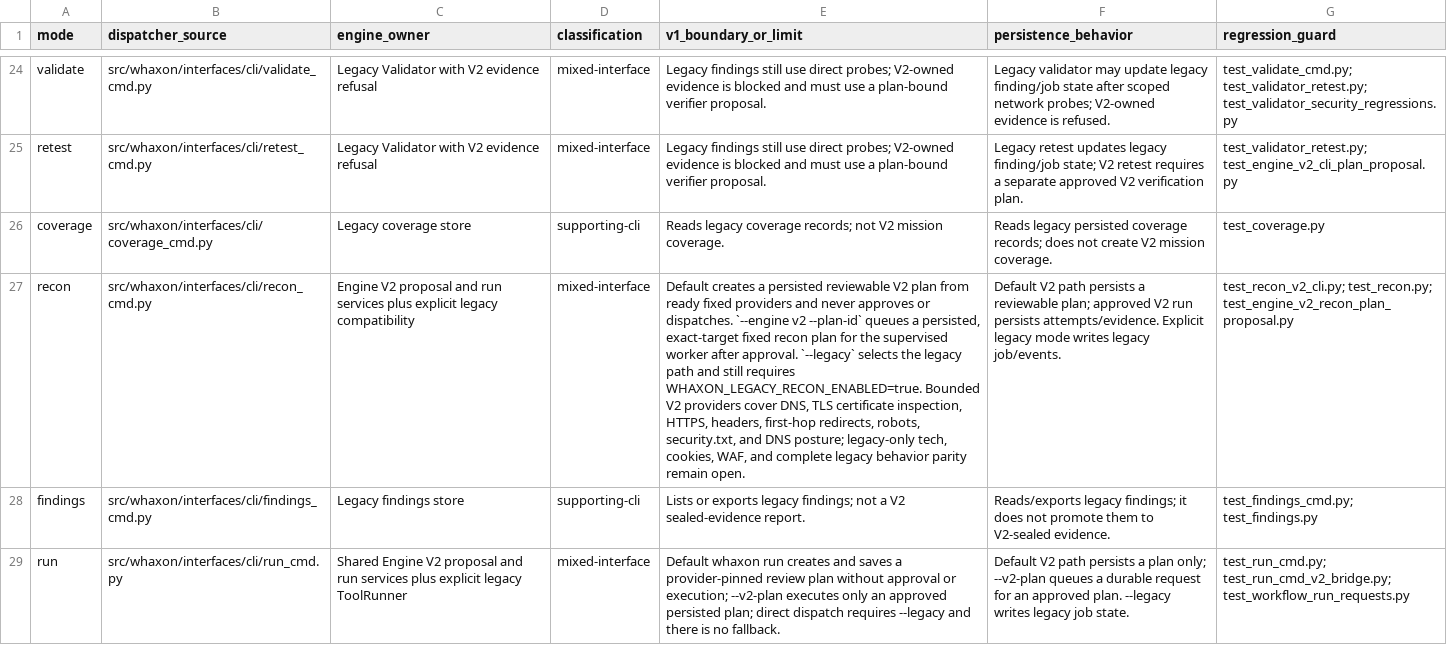
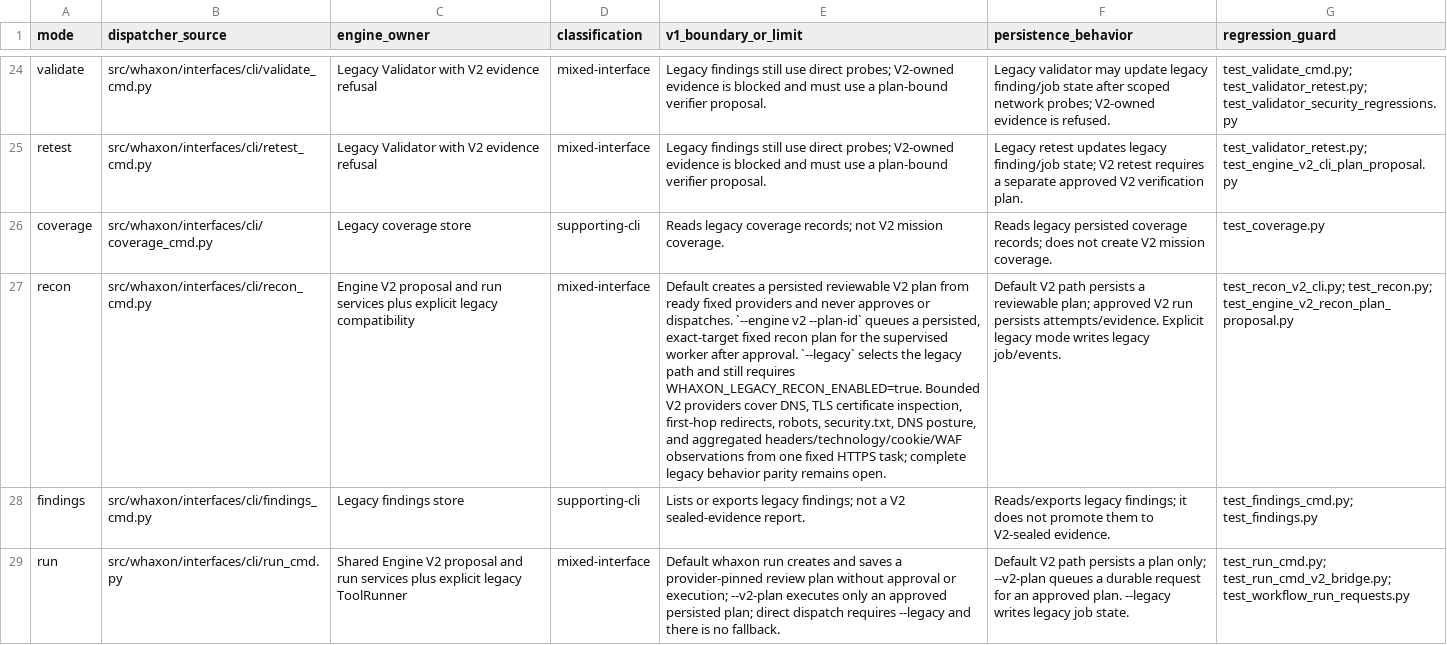
Before and after one commit to andreipath26/WHAXON-AI-Forensics, a CSV file: docs/ENGINE_V2_G01_CLI_MODE_INVENTORY.csv, drawn as a sheet; only a part is shown, gaps mark what is left out; the diff names each change by its address in the sheet, - before the commit and + after, or states it on an @@ line.

```diff
--- a/docs/ENGINE_V2_G01_CLI_MODE_INVENTORY.csv
+++ b/docs/ENGINE_V2_G01_CLI_MODE_INVENTORY.csv
-E27 (v1_boundary_or_limit): …certificate inspection, HTTPS, headers, first-hop redirects, robots, security.txt, and DNS posture; legacy-only tech, cookies, WAF, and complete legacy behavior parity remain open.
+E27 (v1_boundary_or_limit): …certificate inspection, first-hop redirects, robots, security.txt, DNS posture, and aggregated headers/technology/cookie/WAF observations from one fixed HTTPS task; complete legacy behavior parity remains open.
```
Also changed, not shown: docs/ENGINE_V2_ROADMAP_REQUIREMENTS.csv, 7 other files.
